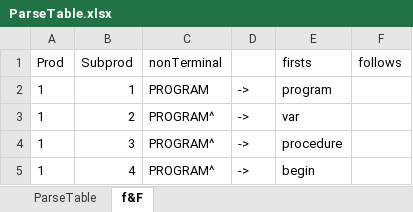
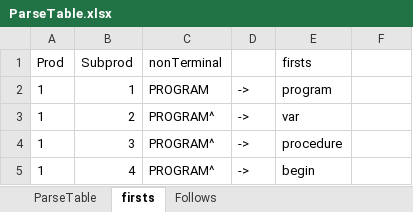
Before and after one commit to ekux44/compiler-front-end, an Excel workbook: doc/ParseTable.xlsx, sheet firsts, drawn as a sheet; only a part is shown; values as stored, in another font and other column widths than the file's, no borders; the diff names each change by its address in the sheet, - before the commit and + after, or states it on an @@ line.

Commit message:
finished draft of follow set

```diff
--- a/doc/ParseTable.xlsx (sheet firsts)
+++ b/doc/ParseTable.xlsx (sheet firsts)
-sheet tab: f&F
+sheet tab: firsts
+sheet tab: Follows
-F1: follows
+F1: (empty)
```
